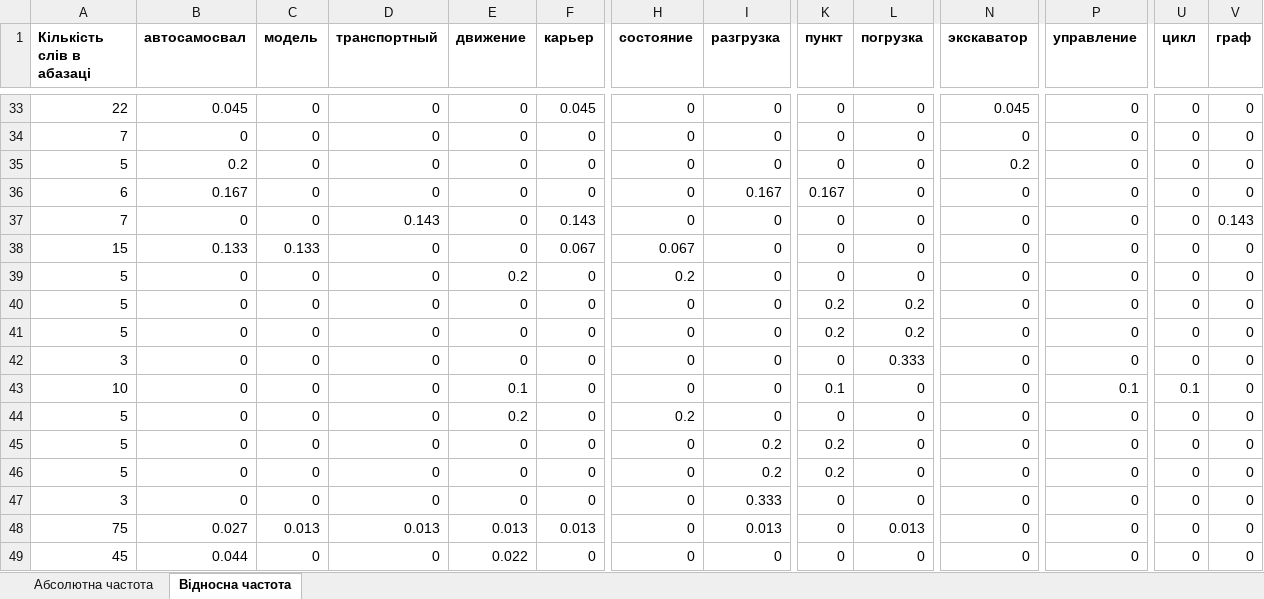
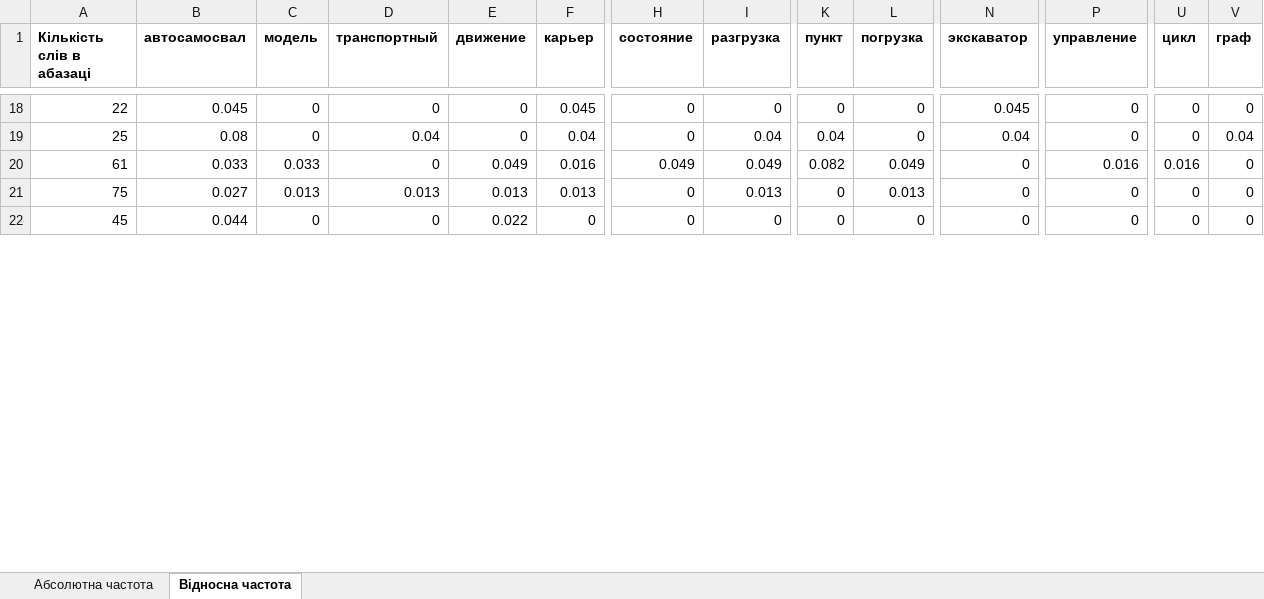
Before and after one commit to PavelAndreyev1337/cleaning-text-stop-words, an Excel workbook: Андреєв_етап3.xlsx, sheet Відносна частота, drawn as a sheet; only a part is shown, gaps mark what is left out; values as stored, in another font and other column widths than the file's, no borders; removed rows and columns are numbered as before the commit, all else as after; rows hold the shown columns only; the diff covers the shown part only; the diff names each change by its address in the sheet, - before the commit and + after, or states it on an @@ line.

```diff
--- a/Андреєв_етап3.xlsx (sheet Відносна частота)
+++ b/Андреєв_етап3.xlsx (sheet Відносна частота)
-A19 (Кількість слів в абазаці): 7
+A19 (Кількість слів в абазаці): 25
-B19 (автосамосвал): 0
+B19 (автосамосвал): 0.08
-D19 (транспортный): 0
+D19 (транспортный): 0.04
-F19 (карьер): 0
+F19 (карьер): 0.04
-I19 (разгрузка): 0
+I19 (разгрузка): 0.04
-K19 (пункт): 0
+K19 (пункт): 0.04
-N19 (экскаватор): 0
+N19 (экскаватор): 0.04
-V19 (граф): 0
+V19 (граф): 0.04
-row 35: 5 | 0.2 | 0 | 0 | 0 | 0 | 0 | 0 | 0 | 0 | 0.2 | 0 | 0 | 0
-A20 (Кількість слів в абазаці): 6
+A20 (Кількість слів в абазаці): 61
-B20 (автосамосвал): 0.167
+B20 (автосамосвал): 0.033
-C20 (модель): 0
+C20 (модель): 0.033
-E20 (движение): 0
+E20 (движение): 0.049
-F20 (карьер): 0
+F20 (карьер): 0.016
-H20 (состояние): 0
+H20 (состояние): 0.049
-I20 (разгрузка): 0.167
+I20 (разгрузка): 0.049
-K20 (пункт): 0.167
+K20 (пункт): 0.082
-L20 (погрузка): 0
+L20 (погрузка): 0.049
-P20 (управление): 0
+P20 (управление): 0.016
-U20 (цикл): 0
+U20 (цикл): 0.016
-row 37: 7 | 0 | 0 | 0.143 | 0 | 0.143 | 0 | 0 | 0 | 0 | 0 | 0 | 0 | 0.143
-row 38: 15 | 0.133 | 0.133 | 0 | 0 | 0.067 | 0.067 | 0 | 0 | 0 | 0 | 0 | 0 | 0
-row 39: 5 | 0 | 0 | 0 | 0.2 | 0 | 0.2 | 0 | 0 | 0 | 0 | 0 | 0 | 0
-row 40: 5 | 0 | 0 | 0 | 0 | 0 | 0 | 0 | 0.2 | 0.2 | 0 | 0 | 0 | 0
-row 41: 5 | 0 | 0 | 0 | 0 | 0 | 0 | 0 | 0.2 | 0.2 | 0 | 0 | 0 | 0
-row 42: 3 | 0 | 0 | 0 | 0 | 0 | 0 | 0 | 0 | 0.333 | 0 | 0 | 0 | 0
-row 43: 10 | 0 | 0 | 0 | 0.1 | 0 | 0 | 0 | 0.1 | 0 | 0 | 0.1 | 0.1 | 0
-row 44: 5 | 0 | 0 | 0 | 0.2 | 0 | 0.2 | 0 | 0 | 0 | 0 | 0 | 0 | 0
-row 45: 5 | 0 | 0 | 0 | 0 | 0 | 0 | 0.2 | 0.2 | 0 | 0 | 0 | 0 | 0
-row 46: 5 | 0 | 0 | 0 | 0 | 0 | 0 | 0.2 | 0.2 | 0 | 0 | 0 | 0 | 0
-row 47: 3 | 0 | 0 | 0 | 0 | 0 | 0 | 0.333 | 0 | 0 | 0 | 0 | 0 | 0
```
Also changed, not shown: 2 added rows, 55 removed rows and 59 edited cells elsewhere in this sheet, sheet Абсолютна частота, 1 other file.
